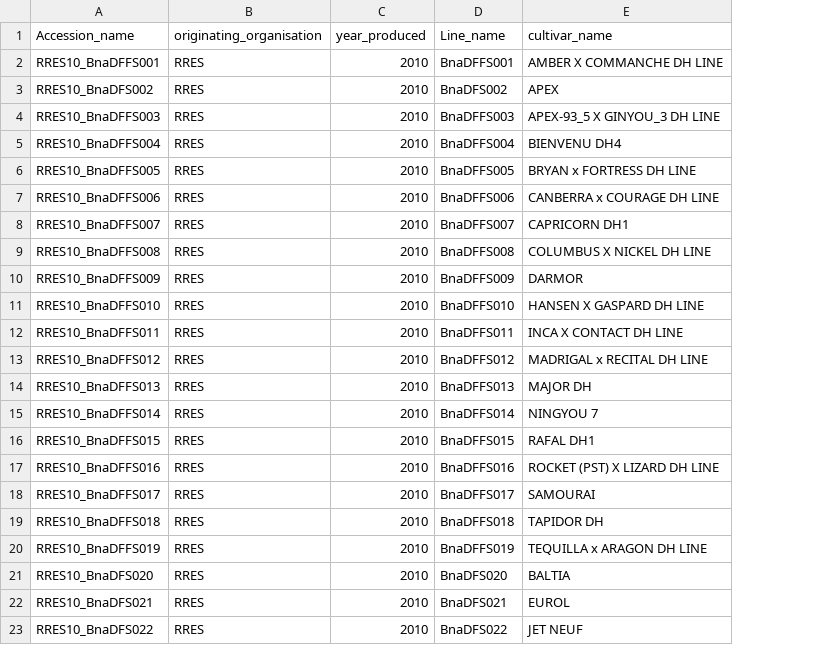
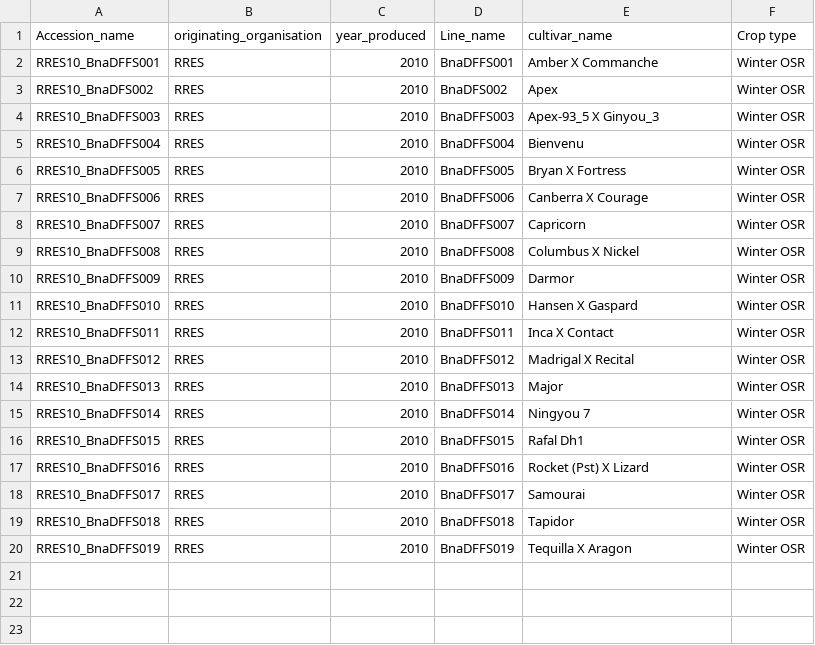
Before and after one commit to TGAC/BIP_training, a CSV file: Workshop.15.06.2017/Mock_data_forSubmission/workshop_group3_RRES10/1_BnaDFFS.csv, drawn as a sheet; removed rows and columns are numbered as before the commit, all else as after; the diff names each change by its address in the sheet, - before the commit and + after, or states it on an @@ line.

```diff
--- a/Workshop.15.06.2017/Mock_data_forSubmission/workshop_group3_RRES10/1_BnaDFFS.csv
+++ b/Workshop.15.06.2017/Mock_data_forSubmission/workshop_group3_RRES10/1_BnaDFFS.csv
+column F (Crop type), rows 2-20: all Winter OSR
-E2 (cultivar_name): AMBER X COMMANCHE DH LINE
+E2 (cultivar_name): Amber X Commanche
-E3 (cultivar_name): APEX
+E3 (cultivar_name): Apex
-E4 (cultivar_name): APEX-93_5 X GINYOU_3 DH LINE
+E4 (cultivar_name): Apex-93_5 X Ginyou_3
-E5 (cultivar_name): BIENVENU DH4
+E5 (cultivar_name): Bienvenu
-E6 (cultivar_name): BRYAN x FORTRESS DH LINE
+E6 (cultivar_name): Bryan X Fortress
-E7 (cultivar_name): CANBERRA x COURAGE DH LINE
+E7 (cultivar_name): Canberra X Courage
-E8 (cultivar_name): CAPRICORN DH1
+E8 (cultivar_name): Capricorn
-E9 (cultivar_name): COLUMBUS X NICKEL DH LINE
+E9 (cultivar_name): Columbus X Nickel
-E10 (cultivar_name): DARMOR
+E10 (cultivar_name): Darmor
-E11 (cultivar_name): HANSEN X GASPARD DH LINE
+E11 (cultivar_name): Hansen X Gaspard
-E12 (cultivar_name): INCA X CONTACT DH LINE
+E12 (cultivar_name): Inca X Contact
-E13 (cultivar_name): MADRIGAL x RECITAL DH LINE
+E13 (cultivar_name): Madrigal X Recital
-E14 (cultivar_name): MAJOR DH
+E14 (cultivar_name): Major
-E15 (cultivar_name): NINGYOU 7
+E15 (cultivar_name): Ningyou 7
-E16 (cultivar_name): RAFAL DH1
+E16 (cultivar_name): Rafal Dh1
-E17 (cultivar_name): ROCKET (PST) X LIZARD DH LINE
+E17 (cultivar_name): Rocket (Pst) X Lizard
-E18 (cultivar_name): SAMOURAI
+E18 (cultivar_name): Samourai
-E19 (cultivar_name): TAPIDOR DH
+E19 (cultivar_name): Tapidor
-E20 (cultivar_name): TEQUILLA x ARAGON DH LINE
+E20 (cultivar_name): Tequilla X Aragon
-row 21: RRES10_BnaDFS020 | RRES | 2010 | BnaDFS020 | BALTIA
-row 22: RRES10_BnaDFS021 | RRES | 2010 | BnaDFS021 | EUROL
-row 23: RRES10_BnaDFS022 | RRES | 2010 | BnaDFS022 | JET NEUF
```
Also changed, not shown: Workshop.15.06.2017/Mock_data_forSubmission/workshop_group1_JIC09/1_BnaDFFS.csv, Workshop.15.06.2017/Mock_data_forSubmission/workshop_group2_JIC10/1_BnaDFFS.csv, 21 other files.
